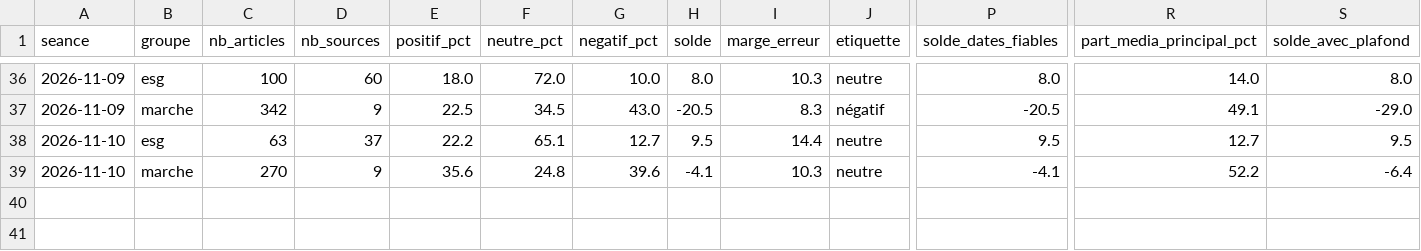
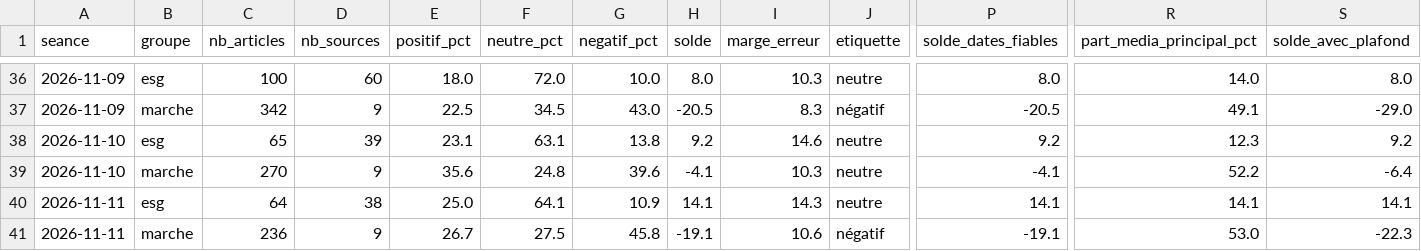
Before and after one commit to Gaaabbb444/contrepoint, a CSV file: data/sentiment_quotidien.csv, drawn as a sheet; only a part is shown, gaps mark what is left out; rows hold the shown columns only; the diff names each change by its address in the sheet, - before the commit and + after, or states it on an @@ line.

```diff
--- a/data/sentiment_quotidien.csv
+++ b/data/sentiment_quotidien.csv
-C38 (nb_articles): 63
+C38 (nb_articles): 65
-D38 (nb_sources): 37
+D38 (nb_sources): 39
-E38 (positif_pct): 22.2
+E38 (positif_pct): 23.1
-F38 (neutre_pct): 65.1
+F38 (neutre_pct): 63.1
-G38 (negatif_pct): 12.7
+G38 (negatif_pct): 13.8
-H38 (solde): 9.5
+H38 (solde): 9.2
-I38 (marge_erreur): 14.4
+I38 (marge_erreur): 14.6
-P38 (solde_dates_fiables): 9.5
+P38 (solde_dates_fiables): 9.2
-R38 (part_media_principal_pct): 12.7
+R38 (part_media_principal_pct): 12.3
-S38 (solde_avec_plafond): 9.5
+S38 (solde_avec_plafond): 9.2
+row 40: 2026-11-11 | esg | 64 | 38 | 25.0 | 64.1 | 10.9 | 14.1 | 14.3 | neutre | 14.1 | 14.1 | 14.1
+row 41: 2026-11-11 | marche | 236 | 9 | 26.7 | 27.5 | 45.8 | -19.1 | 10.6 | négatif | -19.1 | 53.0 | -22.3
```
Also changed, not shown: data/journal_execution.csv, 8 other files.
